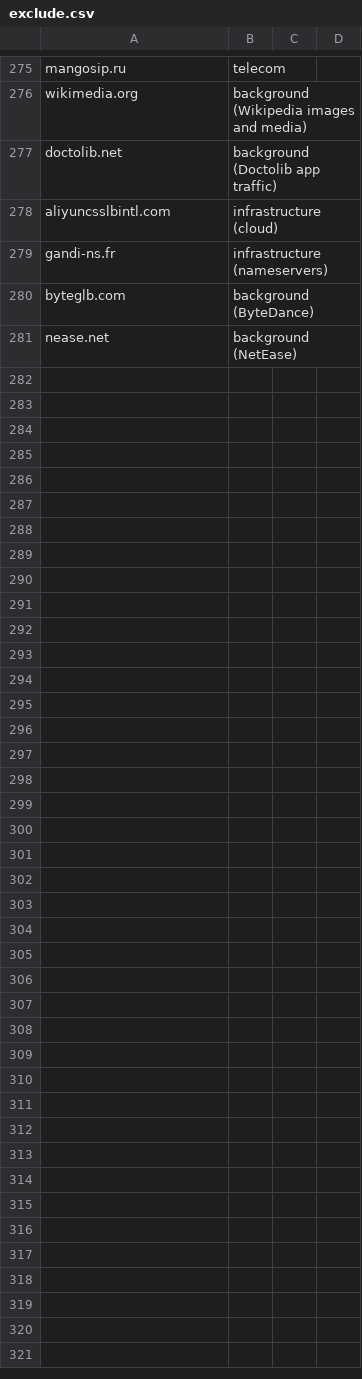
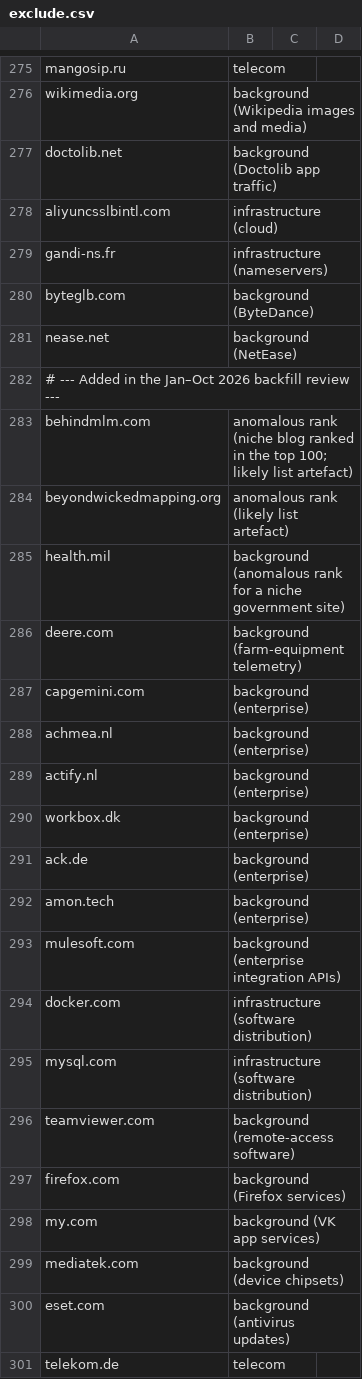
Before and after one commit to decgagan/searchopoly, a CSV file: pipeline/data/exclude.csv, drawn as a sheet; only a part is shown, gaps mark what is left out; the diff covers the shown part only.

Commit message:
Pipeline: month-pinned Tranco lists, backfill, idempotent writes, run report

```diff
--- a/pipeline/data/exclude.csv
+++ b/pipeline/data/exclude.csv
@@ -281 +281,21 @@ byteglb.com,background (ByteDance)
 nease.net,background (NetEase)
+# --- Added in the Jan–Oct 2026 backfill review ---
+behindmlm.com,anomalous rank (niche blog ranked in the top 100; likely list artefact)
+beyondwickedmapping.org,anomalous rank (likely list artefact)
+health.mil,background (anomalous rank for a niche government site)
+deere.com,background (farm-equipment telemetry)
+capgemini.com,background (enterprise)
+achmea.nl,background (enterprise)
+actify.nl,background (enterprise)
+workbox.dk,background (enterprise)
+ack.de,background (enterprise)
+amon.tech,background (enterprise)
+mulesoft.com,background (enterprise integration APIs)
+docker.com,infrastructure (software distribution)
+mysql.com,infrastructure (software distribution)
+teamviewer.com,background (remote-access software)
+firefox.com,background (Firefox services)
+my.com,background (VK app services)
+mediatek.com,background (device chipsets)
+eset.com,background (antivirus updates)
+telekom.de,telecom
```
Also changed, not shown: 65 added rows elsewhere in this file, pipeline/data/site_map.csv, 6 other files.
